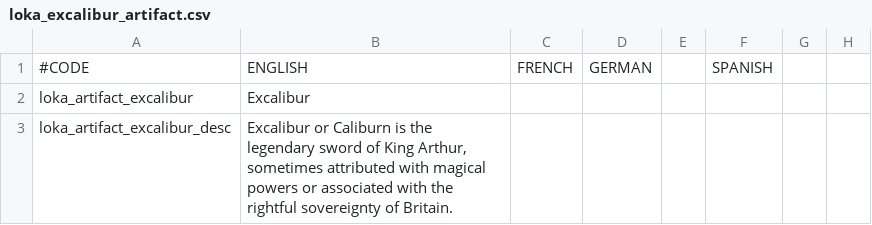
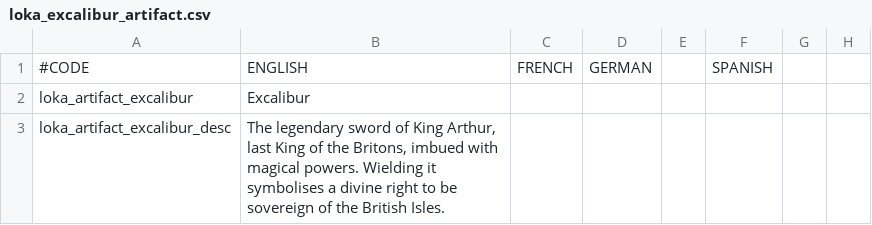
Before and after one commit to AdvLeon/legacy_of_king_arthur_dev, a CSV file: localisation/loka_excalibur_artifact.csv, drawn as a sheet; only a part is shown; the diff names each change by its address in the sheet, - before the commit and + after, or states it on an @@ line.

```diff
--- a/localisation/loka_excalibur_artifact.csv
+++ b/localisation/loka_excalibur_artifact.csv
-B3: Excalibur or Caliburn is the legendary sword of King Arthur, sometimes attributed with magical powers or associated with the rightful sovereignty of Britain.
+B3: The legendary sword of King Arthur, last King of the Britons, imbued with magical powers. Wielding it symbolises a divine right to be sovereign of the British Isles.
```
Also changed, not shown: localisation/loka_culture_events.csv, localisation/loka_excalibur_events.csv, 4 other files.
